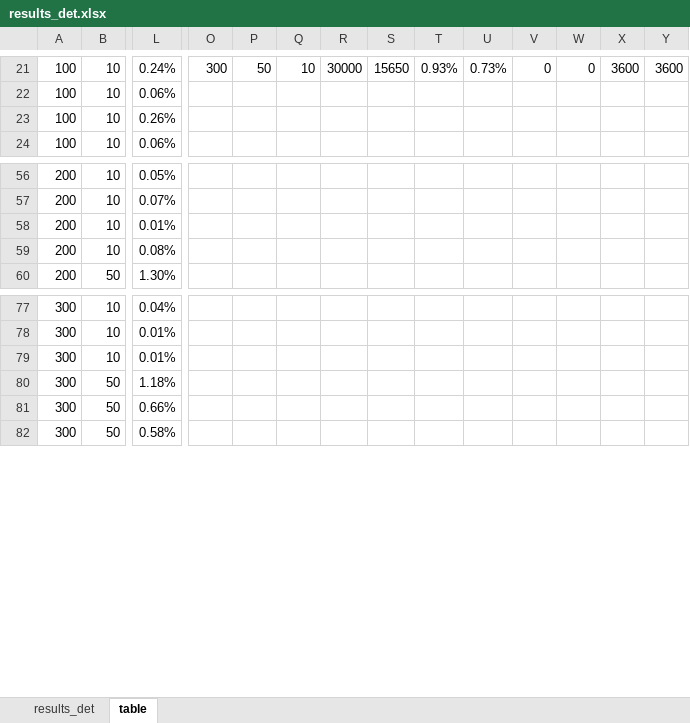
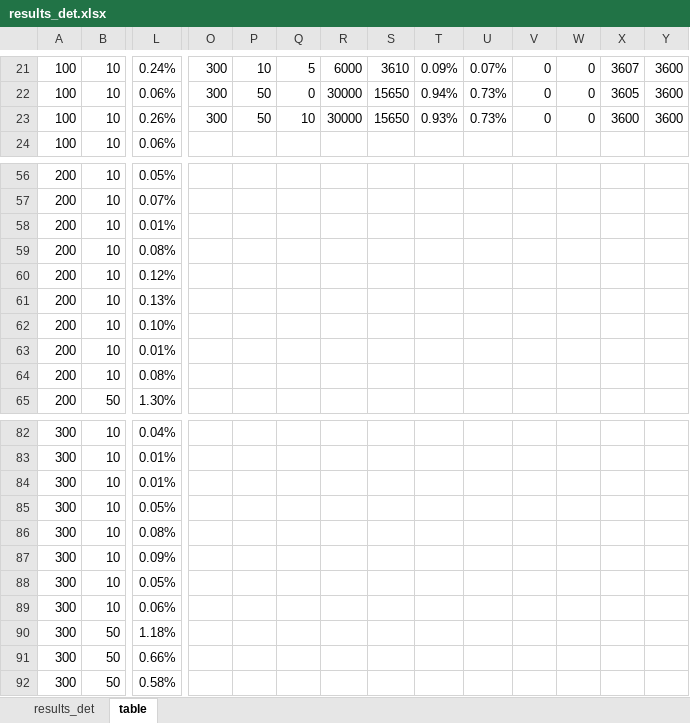
Before and after one commit to maniezzo/GDOforecast, an Excel workbook: stochastic/results_det.xlsx, sheet table, drawn as a sheet; only a part is shown, gaps mark what is left out; values as stored, in another font and other column widths than the file's, no borders; rows hold the shown columns only; the diff covers the shown part only; the diff names each change by its address in the sheet, - before the commit and + after, or states it on an @@ line.

```diff
--- a/stochastic/results_det.xlsx (sheet table)
+++ b/stochastic/results_det.xlsx (sheet table)
-P21: 50
+P21: 10
-Q21: 10
+Q21: 5
-R21: 30000
+R21: 6000
-S21: 15650
+S21: 3610
-T21: 0.93%
+T21: 0.09%
-U21: 0.73%
+U21: 0.07%
-X21: 3600
+X21: 3607
-O22:O23: (empty)
+O22:O23: 300
-P22:P23: (empty)
+P22:P23: 50
-Q22: (empty)
+Q22: 0
-R22:R23: (empty)
+R22:R23: 30000
-S22:S23: (empty)
+S22:S23: 15650
-T22: (empty)
+T22: 0.94%
-U22:U23: (empty)
+U22:U23: 0.73%
-V22:V23: (empty)
+V22:V23: 0
-W22:W23: (empty)
+W22:W23: 0
-X22: (empty)
+X22: 3605
-Y22:Y23: (empty)
+Y22:Y23: 3600
-Q23: (empty)
+Q23: 10
-T23: (empty)
+T23: 0.93%
-X23: (empty)
+X23: 3600
+row 60: 200 | 10 | 0.12%
+row 61: 200 | 10 | 0.13%
+row 62: 200 | 10 | 0.10%
+row 63: 200 | 10 | 0.01%
+row 64: 200 | 10 | 0.08%
+row 85: 300 | 10 | 0.05%
+row 86: 300 | 10 | 0.08%
+row 87: 300 | 10 | 0.09%
+row 88: 300 | 10 | 0.05%
+row 89: 300 | 10 | 0.06%
```
Also changed, not shown: 31 edited cells elsewhere in this sheet, formulas that keep their value.
